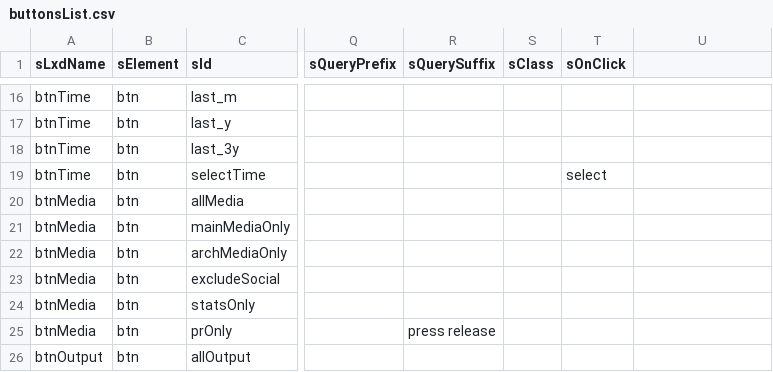
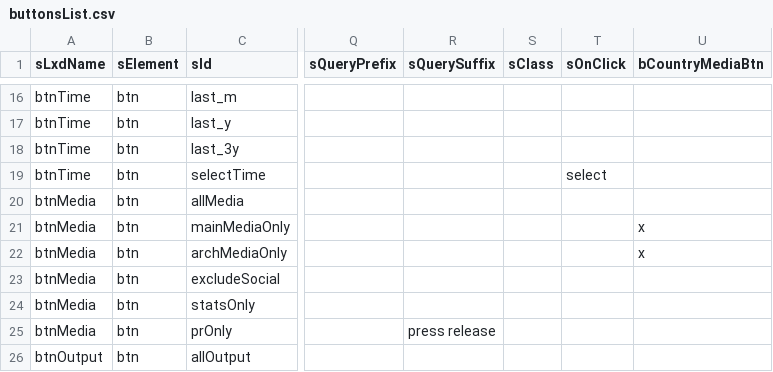
Before and after one commit to jaroslavjerhot/abroadInfo, a CSV file: data/buttonsList.csv, drawn as a sheet; only a part is shown, gaps mark what is left out; the diff names each change by its address in the sheet, - before the commit and + after, or states it on an @@ line.

```diff
--- a/data/buttonsList.csv
+++ b/data/buttonsList.csv
-U1: (empty)
+U1: bCountryMediaBtn
-U21:U22 (bCountryMediaBtn): (empty)
+U21:U22 (bCountryMediaBtn): x
```
Also changed, not shown: 1 other file.
